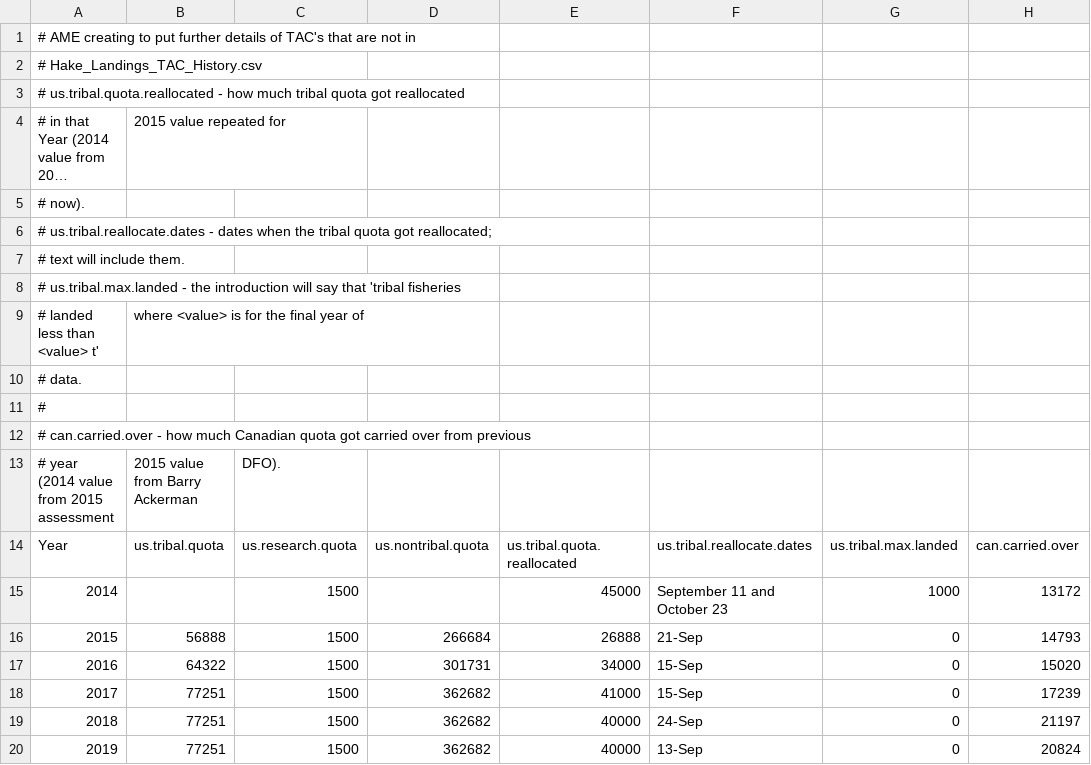
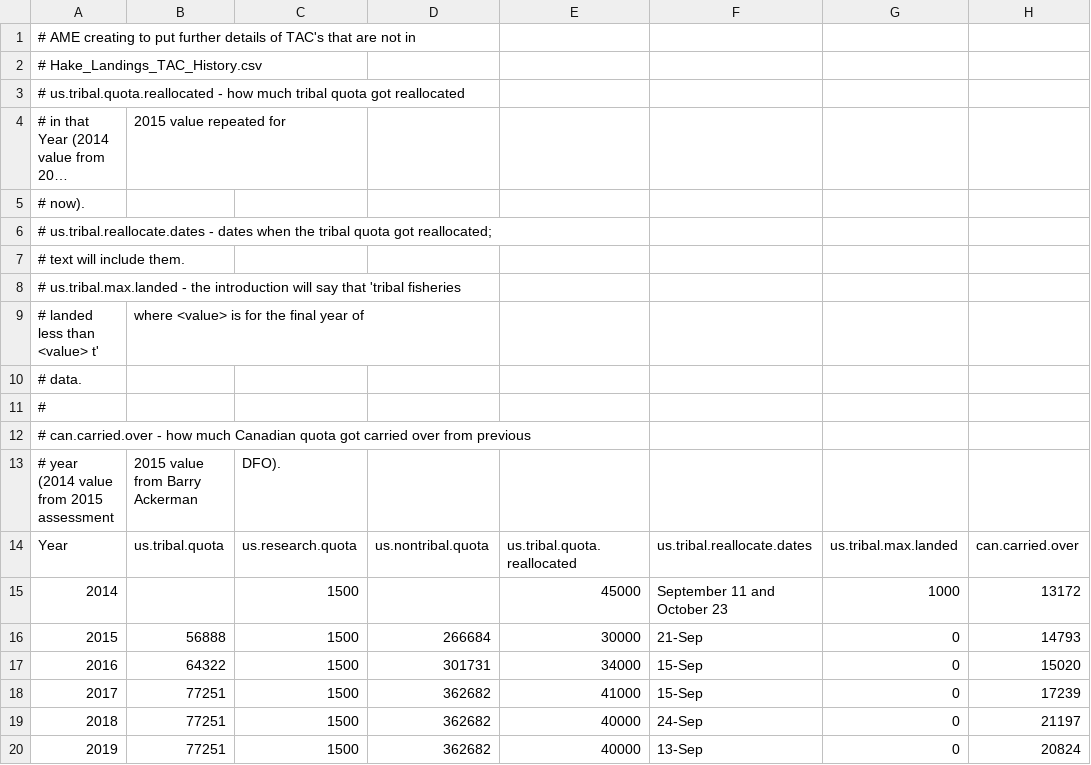
Before and after one commit to pacific-hake/hake-assessment, a CSV file: data/further-tac-details.csv, drawn as a sheet; only a part is shown; long unchanged cells end in …; the diff names each change by its address in the sheet, - before the commit and + after, or states it on an @@ line.

Commit message:
close 677 : fix 2015 tribal reallocation to amount moved not amount left

```diff
--- a/data/further-tac-details.csv
+++ b/data/further-tac-details.csv
-E16: 26888
+E16: 30000
```
